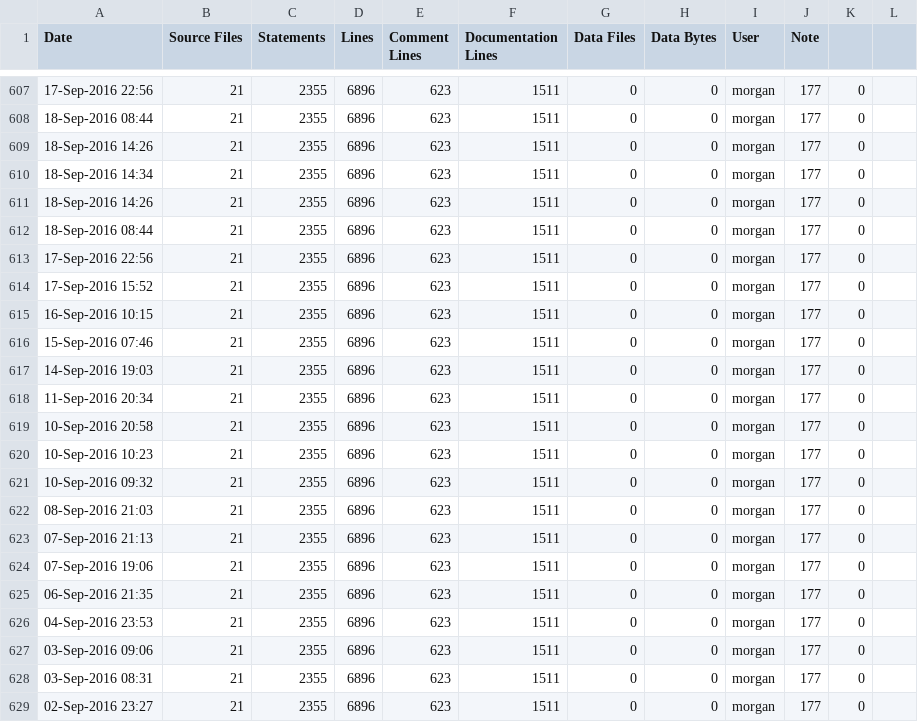
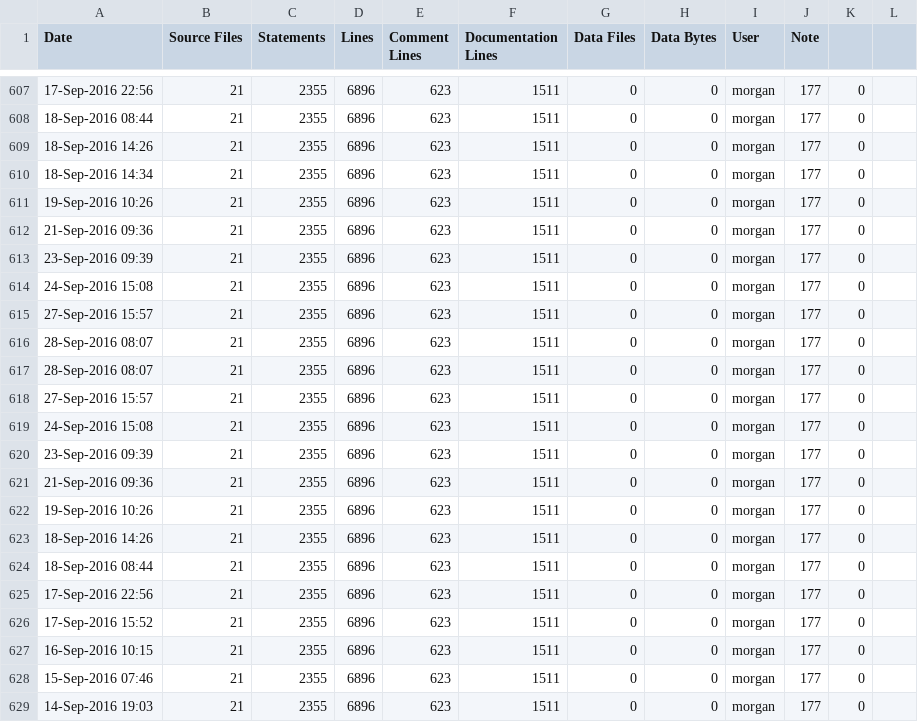
Before and after one commit to RomkoSI/G3D, a CSV file: G3D10/qrencode.lib/ice-stats.csv, drawn as a sheet; only a part is shown, gaps mark what is left out; the shorter side is filled out with more unchanged rows.

Commit message:
fixed typo

```diff
--- a/G3D10/qrencode.lib/ice-stats.csv
+++ b/G3D10/qrencode.lib/ice-stats.csv
@@ -610,2 +610,14 @@ Date,Source Files,Statements,Lines,Comment Lines,Documentation Lines,Data Files,
 18-Sep-2016 14:34,21,2355,6896,623,1511,0,0,morgan,177,0
+19-Sep-2016 10:26,21,2355,6896,623,1511,0,0,morgan,177,0
+21-Sep-2016 09:36,21,2355,6896,623,1511,0,0,morgan,177,0
+23-Sep-2016 09:39,21,2355,6896,623,1511,0,0,morgan,177,0
+24-Sep-2016 15:08,21,2355,6896,623,1511,0,0,morgan,177,0
+27-Sep-2016 15:57,21,2355,6896,623,1511,0,0,morgan,177,0
+28-Sep-2016 08:07,21,2355,6896,623,1511,0,0,morgan,177,0
+28-Sep-2016 08:07,21,2355,6896,623,1511,0,0,morgan,177,0
+27-Sep-2016 15:57,21,2355,6896,623,1511,0,0,morgan,177,0
+24-Sep-2016 15:08,21,2355,6896,623,1511,0,0,morgan,177,0
+23-Sep-2016 09:39,21,2355,6896,623,1511,0,0,morgan,177,0
+21-Sep-2016 09:36,21,2355,6896,623,1511,0,0,morgan,177,0
+19-Sep-2016 10:26,21,2355,6896,623,1511,0,0,morgan,177,0
 18-Sep-2016 14:26,21,2355,6896,623,1511,0,0,morgan,177,0
```
Also changed, not shown: G3D10/civetweb.lib/ice-stats.csv, G3D10/enet.lib/ice-stats.csv, 11 other files.
